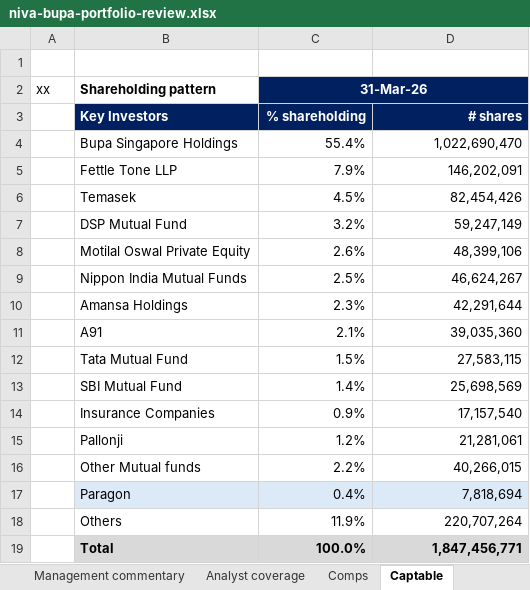
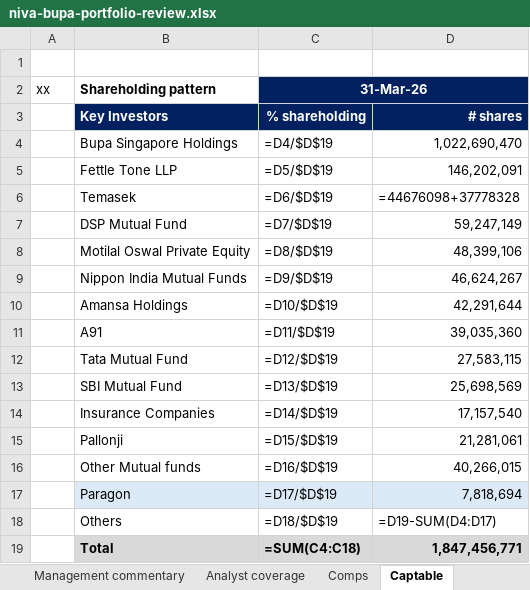
Before and after one commit to techmuns/healthinsurance, an Excel workbook: templates/niva-bupa-portfolio-review.xlsx, sheet Captable, drawn as a sheet; values as stored, in another font and other column widths than the file's, no borders; formulas without a stored value are shown as written; the diff names each change by its address in the sheet, - before the commit and + after, or states it on an @@ line.

```diff
--- a/templates/niva-bupa-portfolio-review.xlsx (sheet Captable)
+++ b/templates/niva-bupa-portfolio-review.xlsx (sheet Captable)
-D2 fill: #002060
+D2 fill: none
-C4 (31-Mar-26): 55.4%
+C4 (31-Mar-26): =D4/$D$19
-C5 (31-Mar-26): 7.9%
+C5 (31-Mar-26): =D5/$D$19
-C6 (31-Mar-26): 4.5%
+C6 (31-Mar-26): =D6/$D$19
-D6: 82,454,426
+D6: =44676098+37778328
-C7 (31-Mar-26): 3.2%
+C7 (31-Mar-26): =D7/$D$19
-C8 (31-Mar-26): 2.6%
+C8 (31-Mar-26): =D8/$D$19
-C9 (31-Mar-26): 2.5%
+C9 (31-Mar-26): =D9/$D$19
-C10 (31-Mar-26): 2.3%
+C10 (31-Mar-26): =D10/$D$19
-C11 (31-Mar-26): 2.1%
+C11 (31-Mar-26): =D11/$D$19
-C12 (31-Mar-26): 1.5%
+C12 (31-Mar-26): =D12/$D$19
-C13 (31-Mar-26): 1.4%
+C13 (31-Mar-26): =D13/$D$19
-C14 (31-Mar-26): 0.9%
+C14 (31-Mar-26): =D14/$D$19
-C15 (31-Mar-26): 1.2%
+C15 (31-Mar-26): =D15/$D$19
-C16 (31-Mar-26): 2.2%
+C16 (31-Mar-26): =D16/$D$19
-C17 (31-Mar-26): 0.4%
+C17 (31-Mar-26): =D17/$D$19
-C18 (31-Mar-26): 11.9%
+C18 (31-Mar-26): =D18/$D$19
-D18: 220,707,264
+D18: =D19-SUM(D4:D17)
-C19 (31-Mar-26): 100.0%
+C19 (31-Mar-26): =SUM(C4:C18)
```
Also changed, not shown: sheet Q1'26 GWP, sheet Industry Growth, sheet FY26 GWP, sheet SAHIs comparison, sheet Historical Stock Movement, sheet Analyst coverage, 3 more sheets, hidden cells, charts or pictures, 20 other files.
